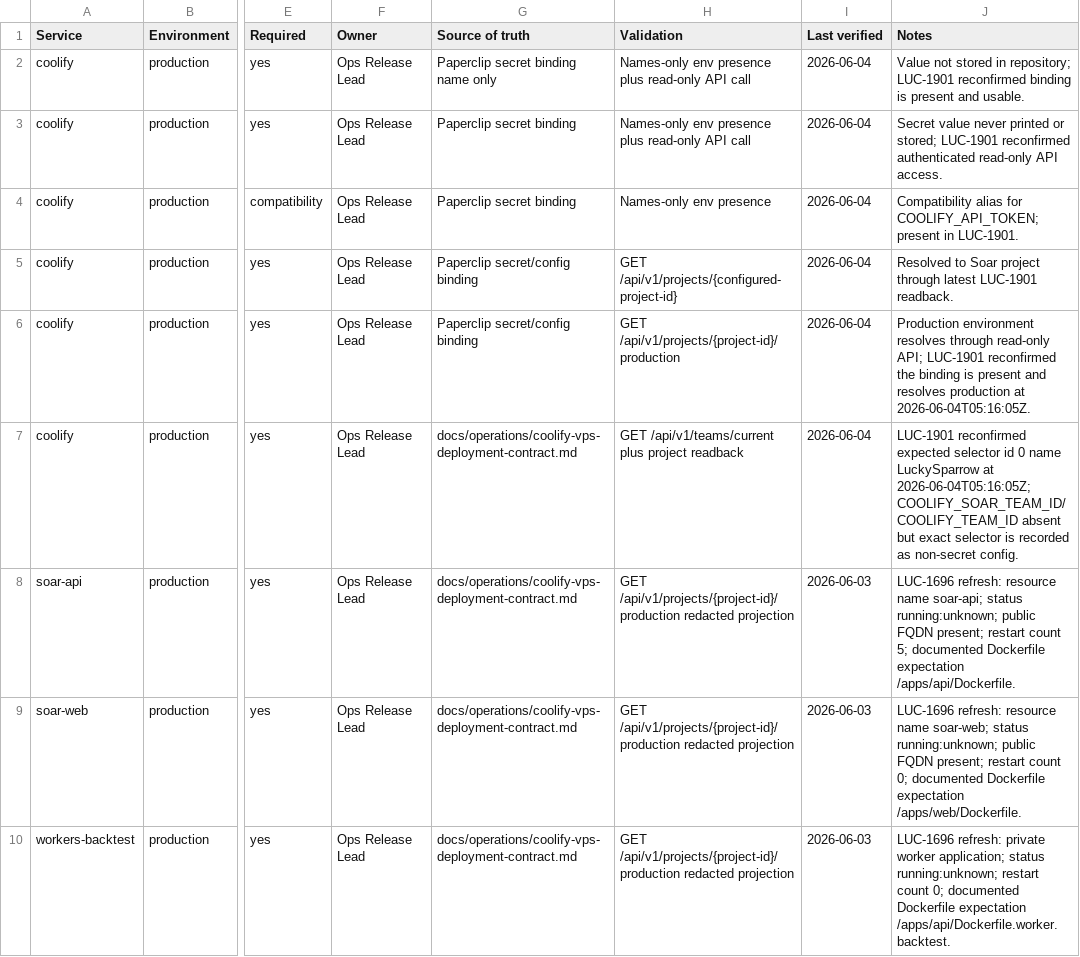
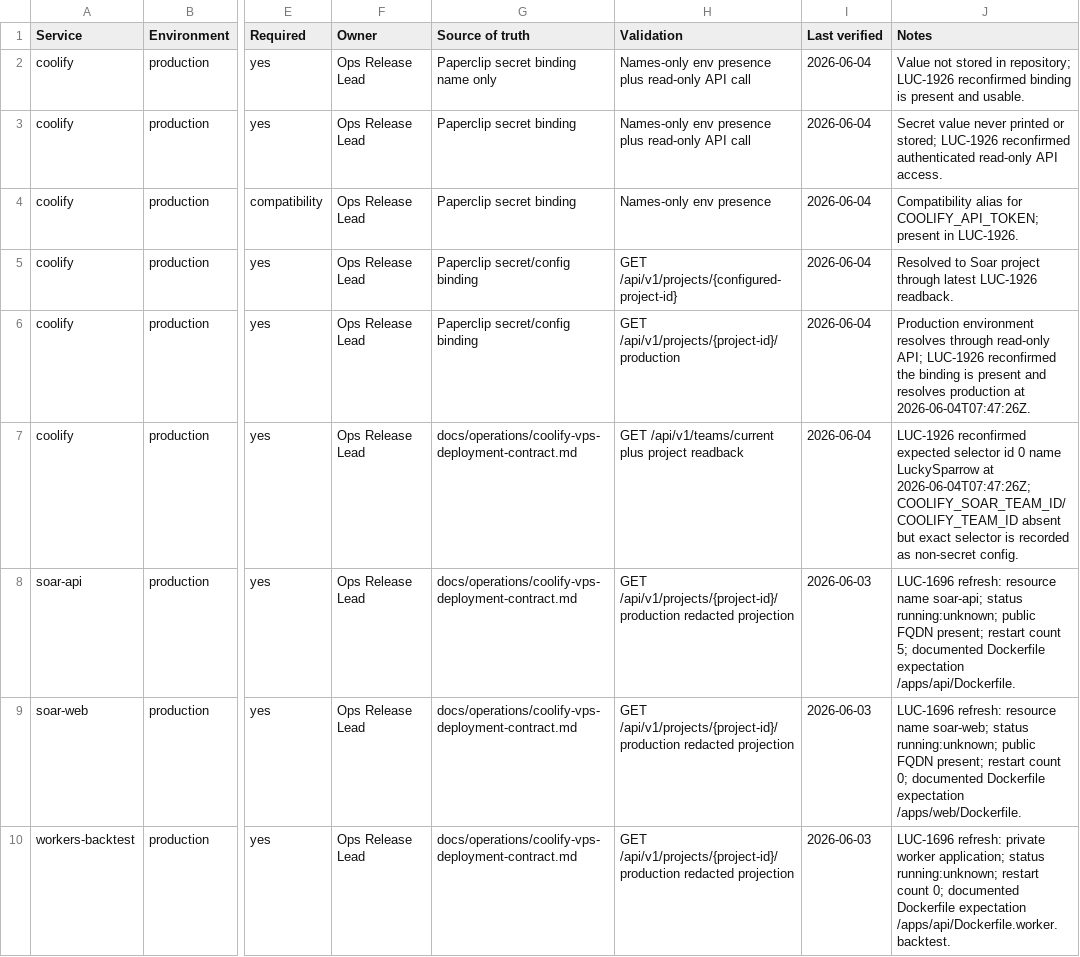
Before and after one commit to Wroblewski-Patryk/Soar, a CSV file: docs/operations/runtime-config-ledger.csv, drawn as a sheet; only a part is shown, gaps mark what is left out; the diff names each change by its address in the sheet, - before the commit and + after, or states it on an @@ line.

Commit message:
docs: close Coolify read-only access evidence
Closes LUC-1925 source-control closure for LUC-1910, LUC-1916, and LUC-1919 dirty docs/state/evidence. Also includes current LUC-1926 read-only access evidence that was present in the same coherent dirty set before closure.

Co-Authored-By: Paperclip <noreply@paperclip.ing>

```diff
--- a/docs/operations/runtime-config-ledger.csv
+++ b/docs/operations/runtime-config-ledger.csv
-J2 (Notes): …in repository; LUC-1901 reconfirmed binding…
+J2 (Notes): …in repository; LUC-1926 reconfirmed binding…
-J3 (Notes): …or stored; LUC-1901 reconfirmed authenticated…
+J3 (Notes): …or stored; LUC-1926 reconfirmed authenticated…
-J4 (Notes): …present in LUC-1901.
+J4 (Notes): …present in LUC-1926.
-J5 (Notes): …through latest LUC-1901 readback.
+J5 (Notes): …through latest LUC-1926 readback.
-J6 (Notes): …read-only API; LUC-1901 reconfirmed the binding is present and resolves production at 2026-06-04T05:16:05Z.
+J6 (Notes): …read-only API; LUC-1926 reconfirmed the binding is present and resolves production at 2026-06-04T07:47:26Z.
-J7 (Notes): LUC-1901 reconfirmed expected selector id 0 name LuckySparrow at 2026-06-04T05:16:05Z; COOLIFY_SOAR_TEAM_ID/COOLIFY_TEAM_ID absent…
+J7 (Notes): LUC-1926 reconfirmed expected selector id 0 name LuckySparrow at 2026-06-04T07:47:26Z; COOLIFY_SOAR_TEAM_ID/COOLIFY_TEAM_ID absent…
```
Also changed, not shown: 14 other files.
